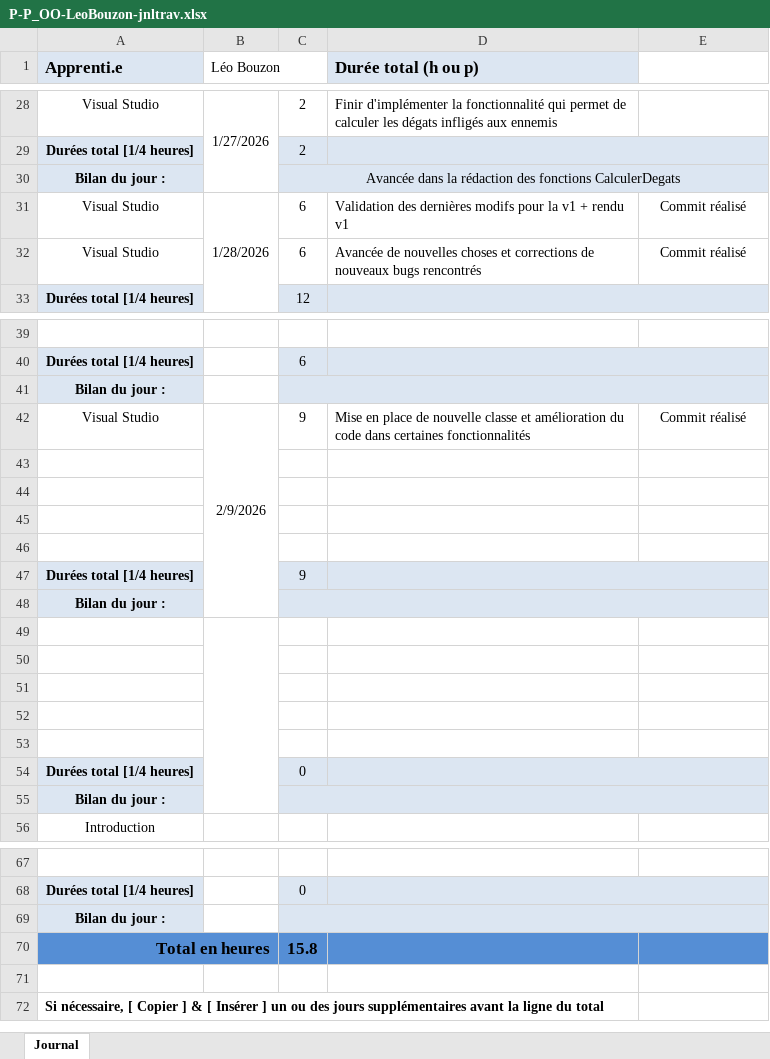
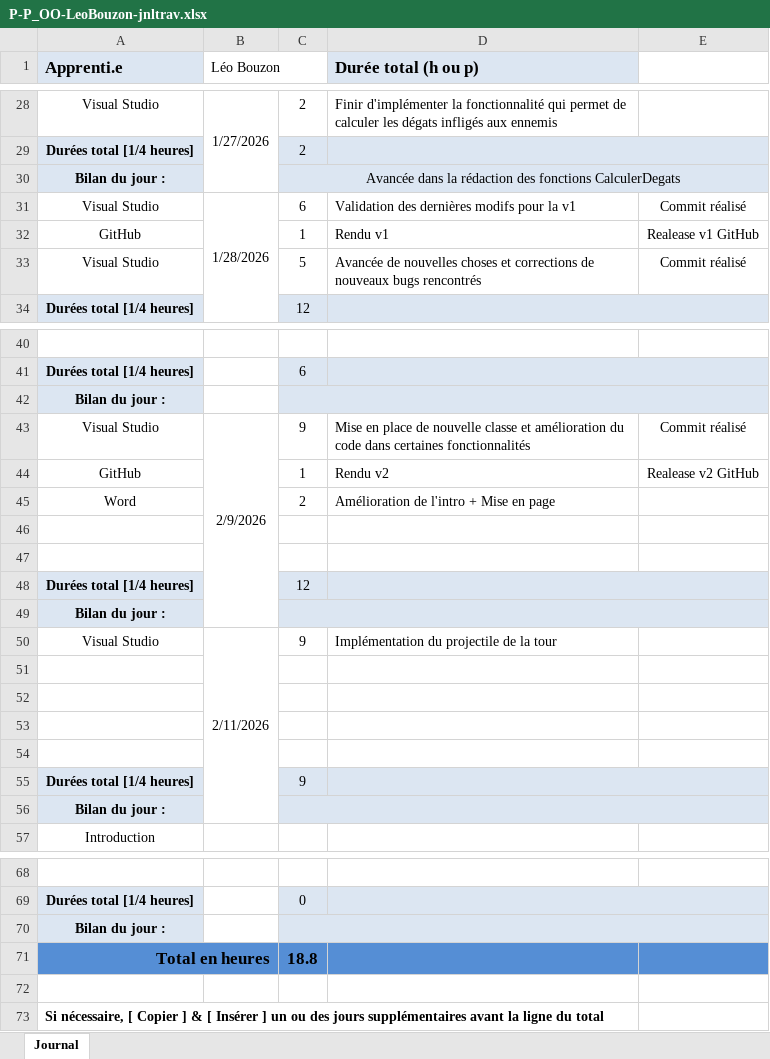
Before and after one commit to L3sTix/OO-them-ALL, an Excel workbook: doc/P-P_OO-LeoBouzon-jnltrav.xlsx, sheet Journal, drawn as a sheet; only a part is shown, gaps mark what is left out; values as stored, in another font and other column widths than the file's, no borders; removed rows and columns are numbered as before the commit, all else as after; the diff names each change by its address in the sheet, - before the commit and + after, or states it on an @@ line.

Commit message:
feat(v2 terminée): Dernière finition nécessaire à la v2 + implémentation du projectile

```diff
--- a/doc/P-P_OO-LeoBouzon-jnltrav.xlsx (sheet Journal)
+++ b/doc/P-P_OO-LeoBouzon-jnltrav.xlsx (sheet Journal)
-D31 (Durée total (h ou p)): …la v1 + rendu v1
+D31 (Durée total (h ou p)): …la v1
+row 32: GitHub |  | 1 | Rendu v1 | Realease v1 GitHub
-C33: 6
+C33: 5
-B42:B48 merged
+B43:B49 merged
+row 44: GitHub |  | 1 | Rendu v2 | Realease v2 GitHub
+row 45: Word |  | 2 | Amélioration de l'intro + Mise en page
+row 46: (empty)
+row 47: (empty)
+row 48: Durées total [1/4 heures] |  | 12
@@ row 48 moved to row 49: Bilan du jour : @@
+row 50: Visual Studio | 2/11/2026 | 9 | Implémentation du projectile de la tour
-row 49: (empty)
-row 50: (empty)
-row 51: (empty)
-row 52: (empty)
-row 53: (empty)
-row 54: Durées total [1/4 heures] |  | 0
-C71: 15.8
+C71: 18.8
```
Also changed, not shown: formulas that keep their value, 6 other files.
